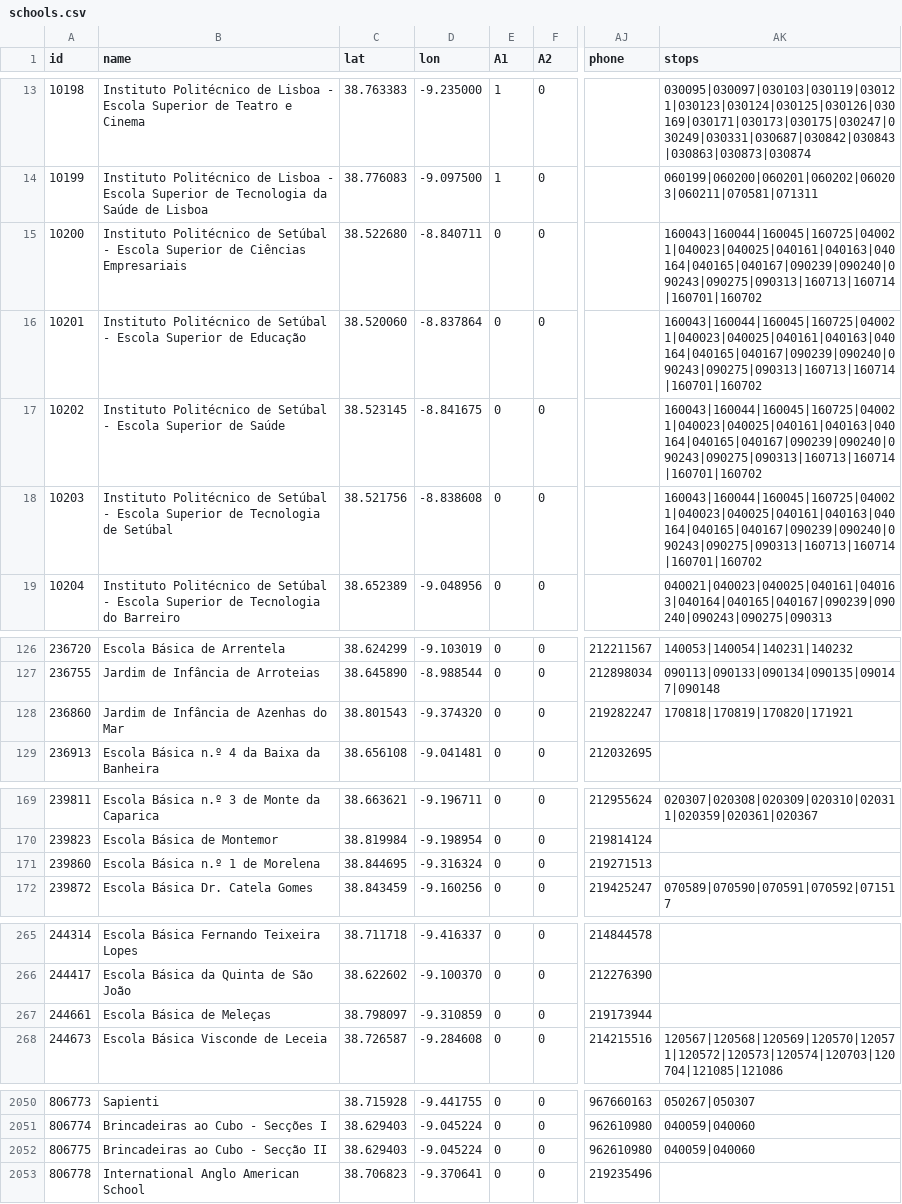
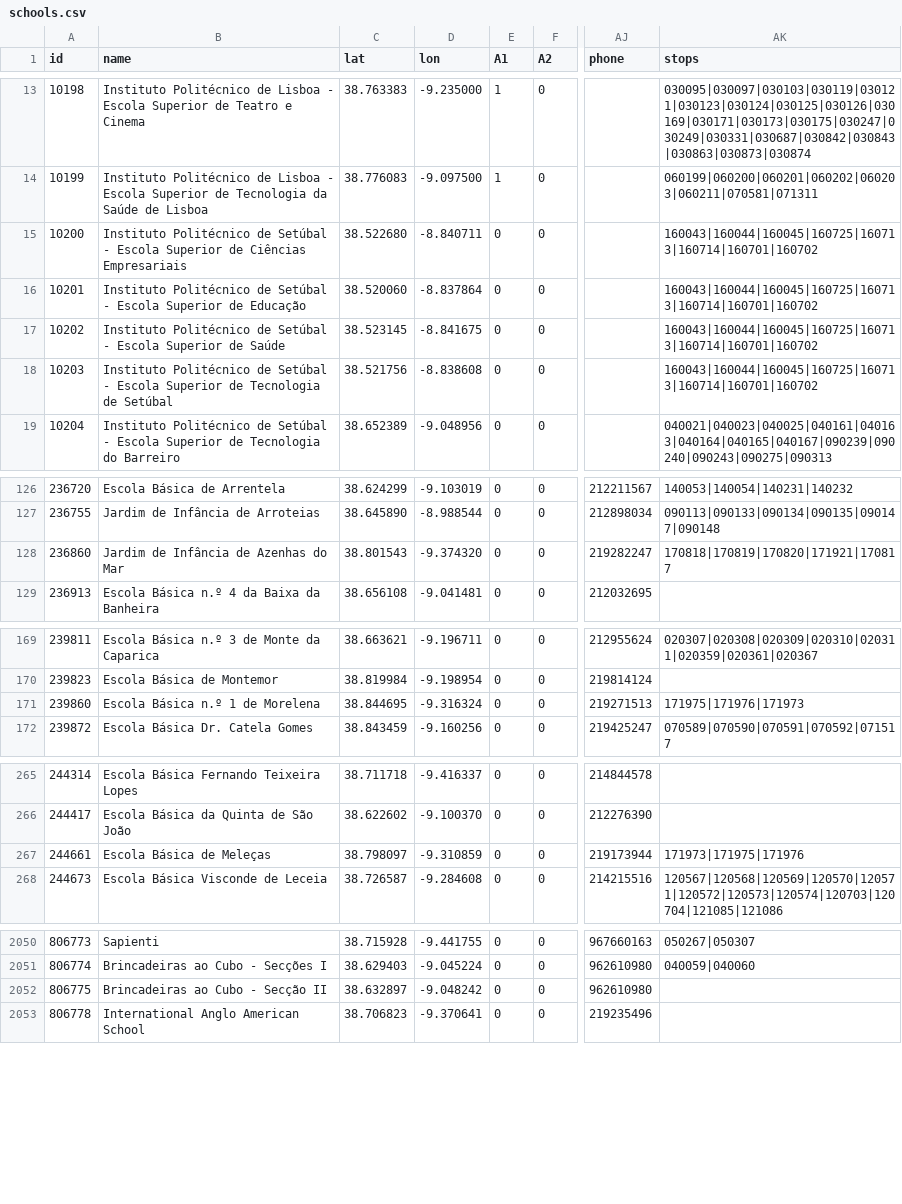
Before and after one commit to carrismetropolitana/datasets, a CSV file: facilities/schools/schools.csv, drawn as a sheet; only a part is shown, gaps mark what is left out; the diff covers the shown part only; the diff names each change by its address in the sheet, - before the commit and + after, or states it on an @@ line.

Commit message:
Updated schools data and associated stops

```diff
--- a/facilities/schools/schools.csv
+++ b/facilities/schools/schools.csv
-AK15:AK18 (stops): 160043|160044|160045|160725|040021|040023|040025|040161|040163|040164|040165|040167|090239|090240|090243|090275|090313|160713|160714|160701|160702
+AK15:AK18 (stops): 160043|160044|160045|160725|160713|160714|160701|160702
-AK128 (stops): 170818|170819|170820|171921
+AK128 (stops): 170818|170819|170820|171921|170817
-AK171 (stops): (empty)
+AK171 (stops): 171975|171976|171973
-AK267 (stops): (empty)
+AK267 (stops): 171973|171975|171976
-C2052 (lat): 38.629403
+C2052 (lat): 38.632897
-D2052 (lon): -9.045224
+D2052 (lon): -9.048242
-AK2052 (stops): 040059|040060
+AK2052 (stops): (empty)
```
Also changed, not shown: 4 edited cells elsewhere in this file.
